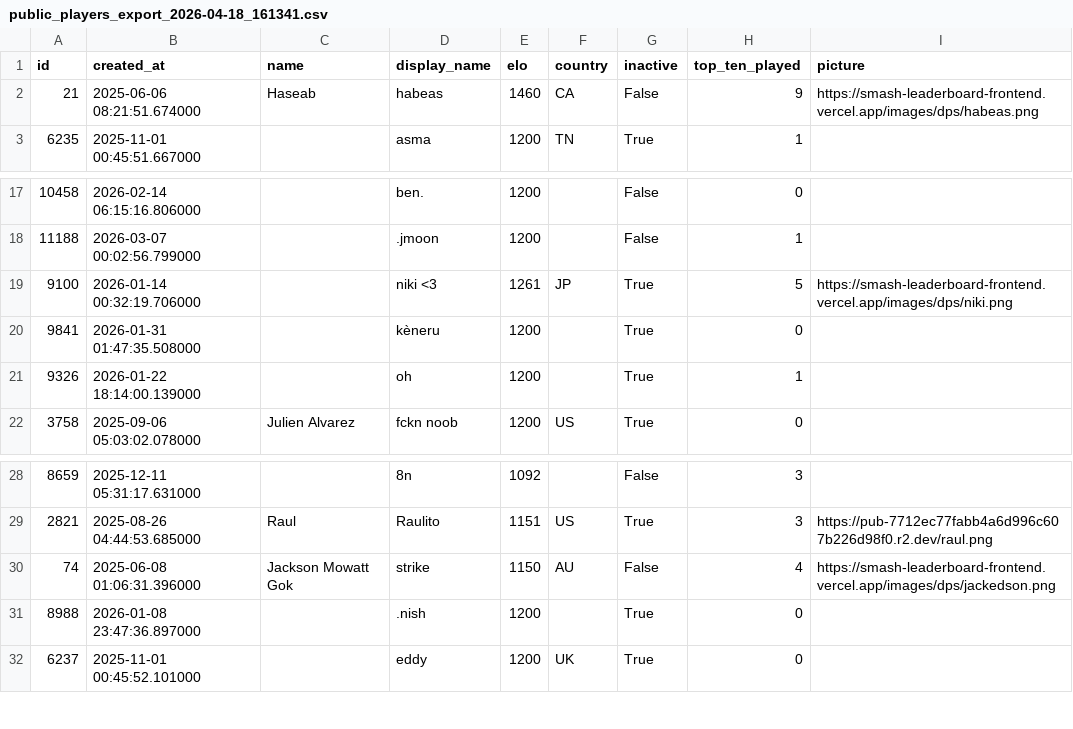
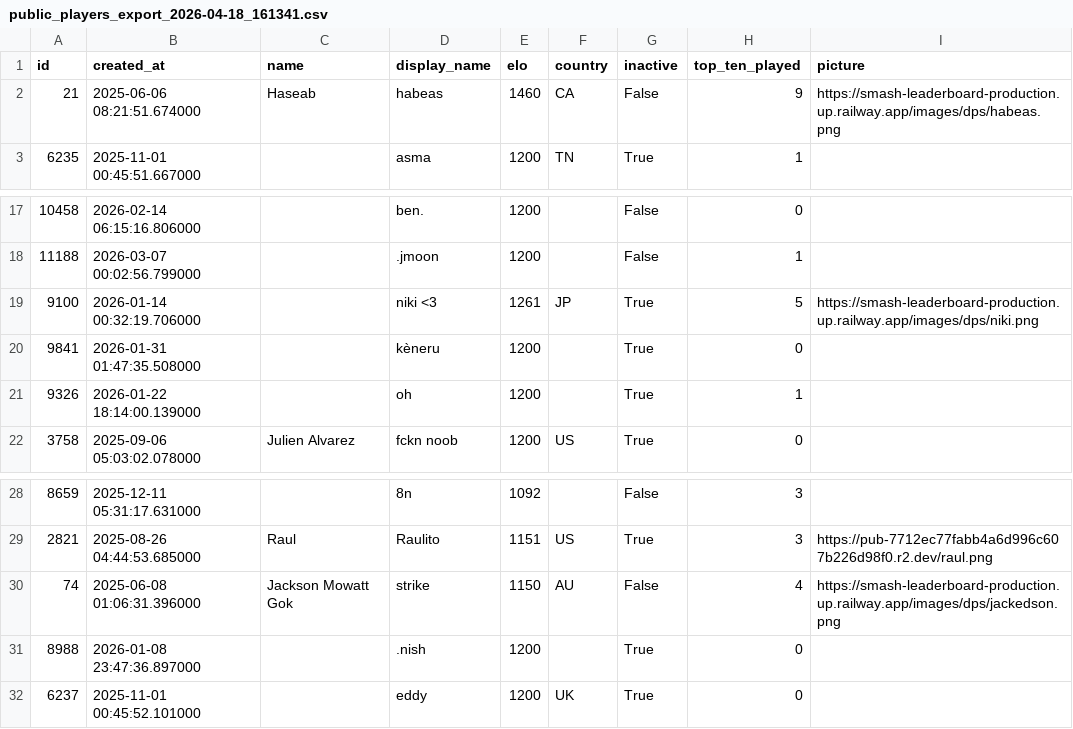
Before and after one commit to haseab/smash-leaderboard, a CSV file: public/analytics/data/public_players_export_2026-04-18_161341.csv, drawn as a sheet; only a part is shown, gaps mark what is left out; the diff covers the shown part only.

```diff
--- a/public/analytics/data/public_players_export_2026-04-18_161341.csv
+++ b/public/analytics/data/public_players_export_2026-04-18_161341.csv
@@ -1,3 +1,3 @@
 id,created_at,name,display_name,elo,country,inactive,top_ten_played,picture
-21,2025-06-06 08:21:51.674000,Haseab,habeas,1460,CA,False,9,https://smash-leaderboard-frontend.vercel.app/images/dps/habeas.png
+21,2025-06-06 08:21:51.674000,Haseab,habeas,1460,CA,False,9,https://smash-leaderboard-production.up.railway.app/images/dps/habeas.png
 6235,2025-11-01 00:45:51.667000,,asma,1200,TN,True,1,
@@ -18,4 +18,4 @@ id,created_at,name,display_name,elo,country,inactive,top_ten_played,picture
 11188,2026-03-07 00:02:56.799000,,.jmoon,1200,,False,1,
-9100,2026-01-14 00:32:19.706000,,niki <3,1261,JP,True,5,"https://smash-leaderboard-frontend.vercel.app/images/dps/niki.png
-"
+9100,2026-01-14 00:32:19.706000,,niki <3,1261,JP,True,5,"https://smash-leaderboard-production.up.railway.app/images/dps/niki.png
+"
 9841,2026-01-31 01:47:35.508000,,kèneru,1200,,True,0,
@@ -30,3 +30,3 @@ id,created_at,name,display_name,elo,country,inactive,top_ten_played,picture
 2821,2025-08-26 04:44:53.685000,Raul,Raulito,1151,US,True,3,https://pub-7712ec77fabb4a6d996c607b226d98f0.r2.dev/raul.png
-74,2025-06-08 01:06:31.396000,Jackson Mowatt Gok,strike,1150,AU,False,4,https://smash-leaderboard-frontend.vercel.app/images/dps/jackedson.png
+74,2025-06-08 01:06:31.396000,Jackson Mowatt Gok,strike,1150,AU,False,4,https://smash-leaderboard-production.up.railway.app/images/dps/jackedson.png
 8988,2026-01-08 23:47:36.897000,,.nish,1200,,True,0,
```
Also changed, not shown: 23 edited cells elsewhere in this file.
